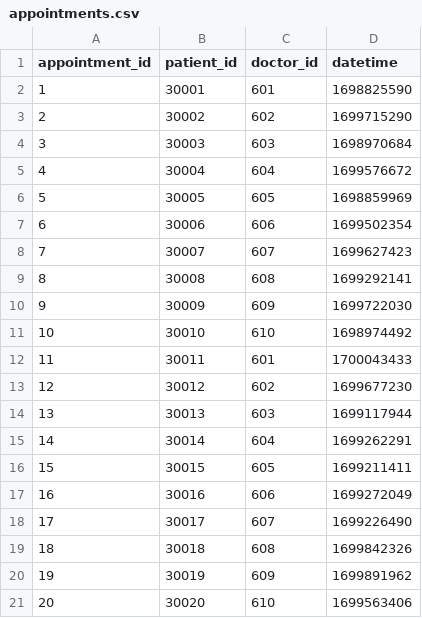
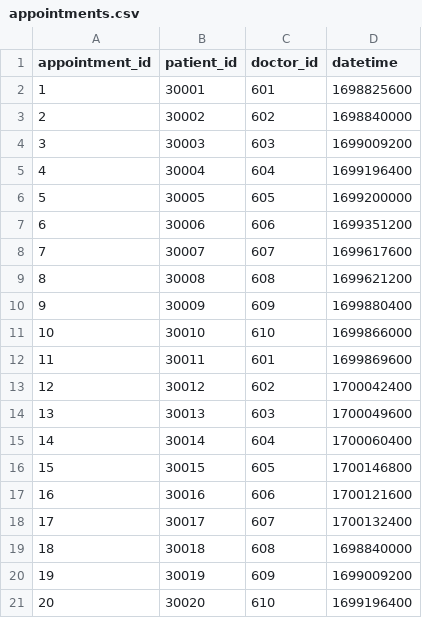
Before and after one commit to mitalee18/520_Project_Binary_Brigade, a CSV file: services/server/data/appointments.csv, drawn as a sheet.

Commit message:
updated the datetime field to cater to 1hr intervals between 8am to 5pm

```diff
--- a/services/server/data/appointments.csv
+++ b/services/server/data/appointments.csv
@@ -1,21 +1,21 @@
 appointment_id,patient_id,doctor_id,datetime
-1,30001,601,1698825590
-2,30002,602,1699715290
-3,30003,603,1698970684
-4,30004,604,1699576672
-5,30005,605,1698859969
-6,30006,606,1699502354
-7,30007,607,1699627423
-8,30008,608,1699292141
-9,30009,609,1699722030
-10,30010,610,1698974492
-11,30011,601,1700043433
-12,30012,602,1699677230
-13,30013,603,1699117944
-14,30014,604,1699262291
-15,30015,605,1699211411
-16,30016,606,1699272049
-17,30017,607,1699226490
-18,30018,608,1699842326
-19,30019,609,1699891962
-20,30020,610,1699563406
+1,30001,601,1698825600
+2,30002,602,1698840000
+3,30003,603,1699009200
+4,30004,604,1699196400
+5,30005,605,1699200000
+6,30006,606,1699351200
+7,30007,607,1699617600
+8,30008,608,1699621200
+9,30009,609,1699880400
+10,30010,610,1699866000
+11,30011,601,1699869600
+12,30012,602,1700042400
+13,30013,603,1700049600
+14,30014,604,1700060400
+15,30015,605,1700146800
+16,30016,606,1700121600
+17,30017,607,1700132400
+18,30018,608,1698840000
+19,30019,609,1699009200
+20,30020,610,1699196400
```
